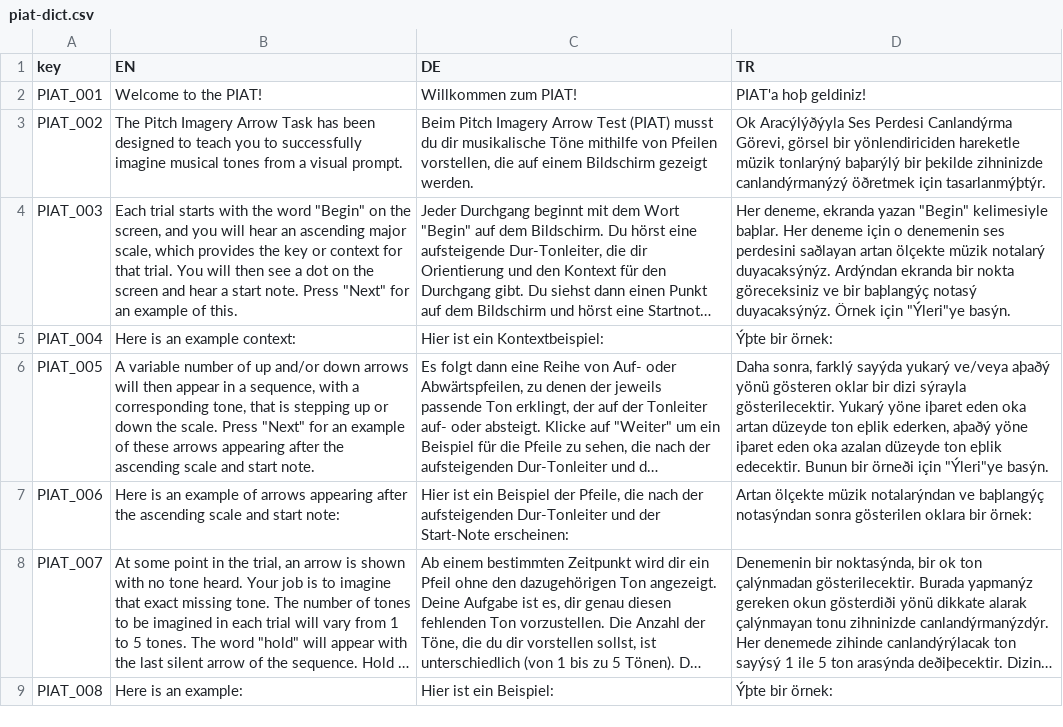
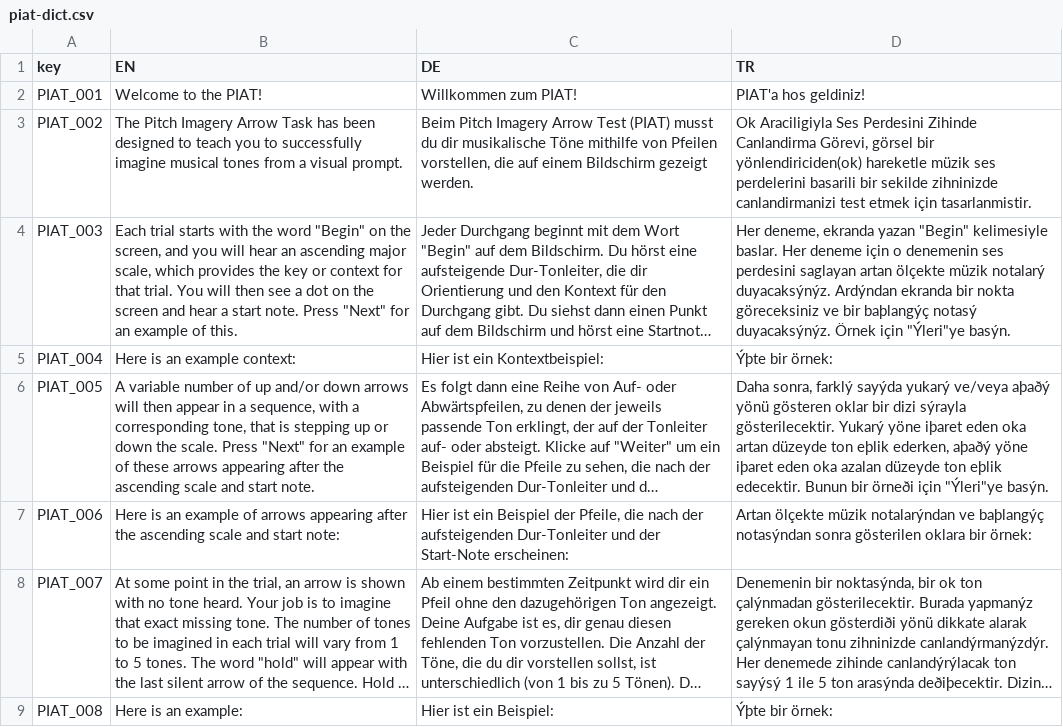
Before and after one commit to pmcharrison/piat, a CSV file: data-raw/piat-dict.csv, drawn as a sheet; only a part is shown; long unchanged cells end in …; the diff names each change by its address in the sheet, - before the commit and + after, or states it on an @@ line.

Commit message:
Update piat-dict.csv

```diff
--- a/data-raw/piat-dict.csv
+++ b/data-raw/piat-dict.csv
-D2 (TR): PIAT'a hoþ geldiniz!
+D2 (TR): PIAT'a hos geldiniz!
-D3 (TR): Ok Aracýlýðýyla Ses Perdesi Canlandýrma Görevi, görsel bir yönlendiriciden hareketle müzik tonlarýný baþarýlý bir þekilde zihninizde canlandýrmanýzý öðretmek için tasarlanmýþtýr.
+D3 (TR): Ok Araciligiyla Ses Perdesini Zihinde Canlandirma Görevi, görsel bir yönlendiriciden(ok) hareketle müzik ses perdelerini basarili bir sekilde zihninizde canlandirmanizi test etmek için tasarlanmistir.
-D4 (TR): …"Begin" kelimesiyle baþlar. Her deneme için o denemenin ses perdesini saðlayan artan ölçekte…
+D4 (TR): …"Begin" kelimesiyle baslar. Her deneme için o denemenin ses perdesini saglayan artan ölçekte…
```
